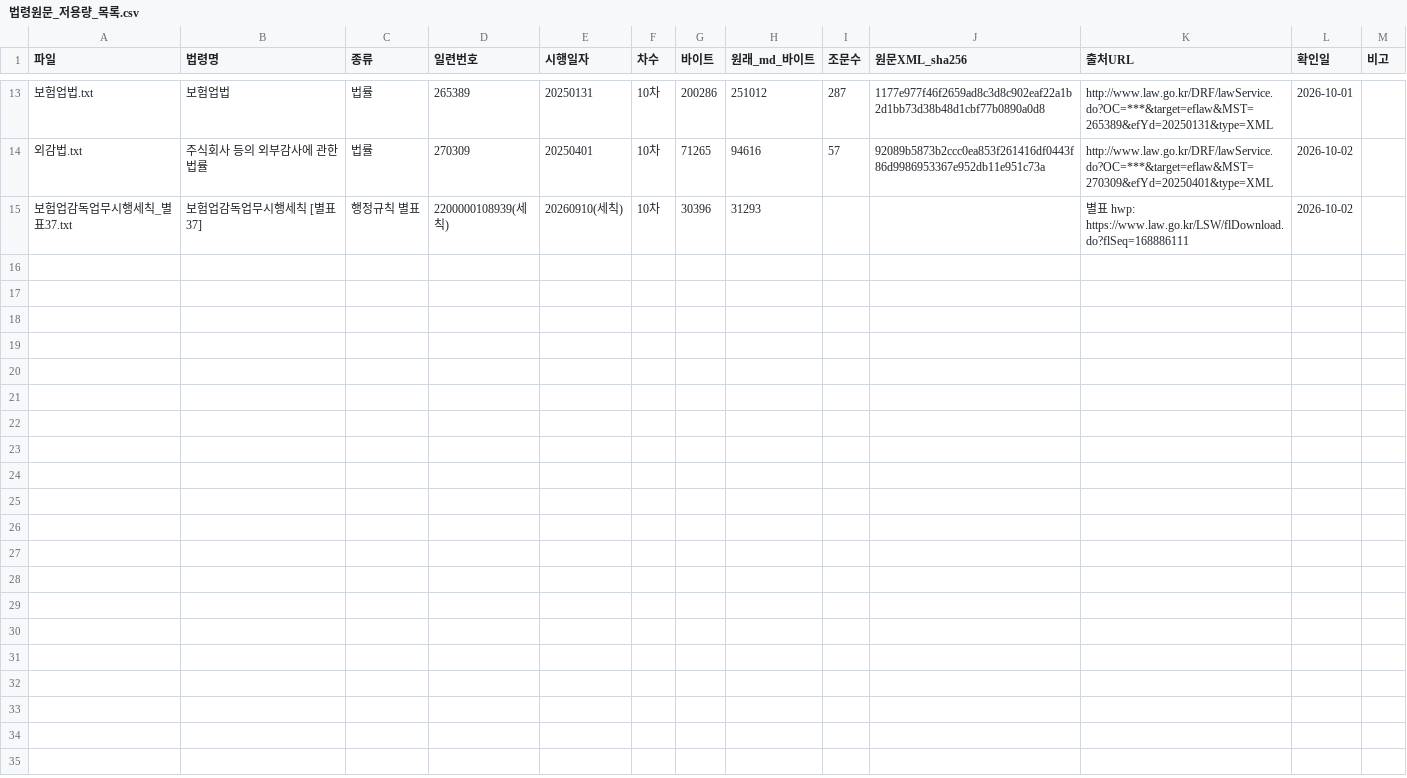
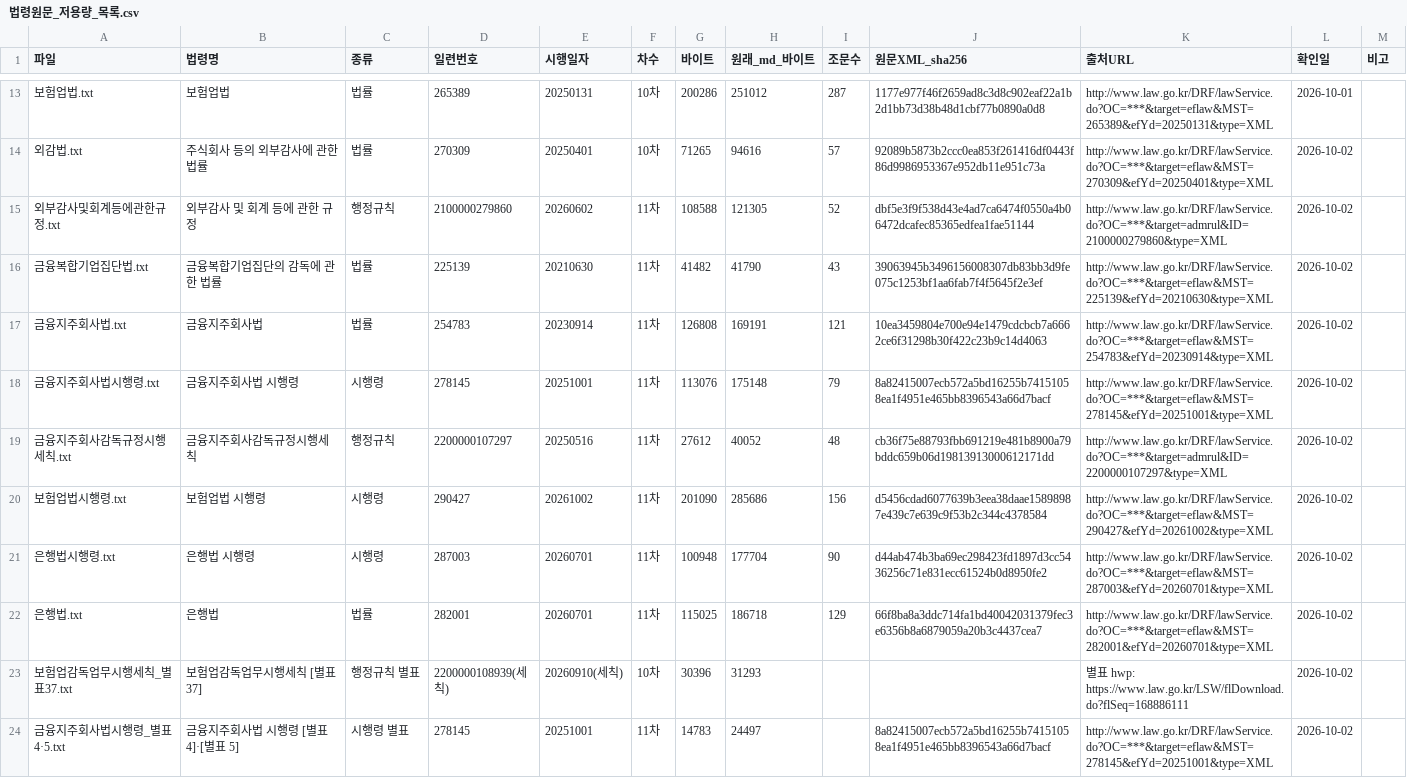
Before and after one commit to lastprice-tech/lastprice, a CSV file: dart_out/risk10/법령원문_저용량_목록.csv, drawn as a sheet; only a part is shown, gaps mark what is left out; the diff names each change by its address in the sheet, - before the commit and + after, or states it on an @@ line.

```diff
--- a/dart_out/risk10/법령원문_저용량_목록.csv
+++ b/dart_out/risk10/법령원문_저용량_목록.csv
+row 15: 외부감사및회계등에관한규정.txt | 외부감사 및 회계 등에 관한 규정 | 행정규칙 | 2100000279860 | 20260602 | 11차 | 108588 | 121305 | 52 | dbf5e3f9f538d43e4ad7ca6474f0550a4b06472dcafec85365edfea1fae51144 | http://www.law.go.kr/DRF/lawService.do?OC=***&target=admrul&ID=2100000279860&type=XML | 2026-10-02
+row 16: 금융복합기업집단법.txt | 금융복합기업집단의 감독에 관한 법률 | 법률 | 225139 | 20210630 | 11차 | 41482 | 41790 | 43 | 39063945b3496156008307db83bb3d9fe075c1253bf1aa6fab7f4f5645f2e3ef | http://www.law.go.kr/DRF/lawService.do?OC=***&target=eflaw&MST=225139&efYd=20210630&type=XML | 2026-10-02
+row 17: 금융지주회사법.txt | 금융지주회사법 | 법률 | 254783 | 20230914 | 11차 | 126808 | 169191 | 121 | 10ea3459804e700e94e1479cdcbcb7a6662ce6f31298b30f422c23b9c14d4063 | http://www.law.go.kr/DRF/lawService.do?OC=***&target=eflaw&MST=254783&efYd=20230914&type=XML | 2026-10-02
+row 18: 금융지주회사법시행령.txt | 금융지주회사법 시행령 | 시행령 | 278145 | 20251001 | 11차 | 113076 | 175148 | 79 | 8a82415007ecb572a5bd16255b74151058ea1f4951e465bb8396543a66d7bacf | http://www.law.go.kr/DRF/lawService.do?OC=***&target=eflaw&MST=278145&efYd=20251001&type=XML | 2026-10-02
+row 19: 금융지주회사감독규정시행세칙.txt | 금융지주회사감독규정시행세칙 | 행정규칙 | 2200000107297 | 20250516 | 11차 | 27612 | 40052 | 48 | cb36f75e88793fbb691219e481b8900a79bddc659b06d19813913000612171dd | http://www.law.go.kr/DRF/lawService.do?OC=***&target=admrul&ID=2200000107297&type=XML | 2026-10-02
+row 20: 보험업법시행령.txt | 보험업법 시행령 | 시행령 | 290427 | 20261002 | 11차 | 201090 | 285686 | 156 | d5456cdad6077639b3eea38daae15898987e439c7e639c9f53b2c344c4378584 | http://www.law.go.kr/DRF/lawService.do?OC=***&target=eflaw&MST=290427&efYd=20261002&type=XML | 2026-10-02
+row 21: 은행법시행령.txt | 은행법 시행령 | 시행령 | 287003 | 20260701 | 11차 | 100948 | 177704 | 90 | d44ab474b3ba69ec298423fd1897d3cc5436256c71e831ecc61524b0d8950fe2 | http://www.law.go.kr/DRF/lawService.do?OC=***&target=eflaw&MST=287003&efYd=20260701&type=XML | 2026-10-02
+row 22: 은행법.txt | 은행법 | 법률 | 282001 | 20260701 | 11차 | 115025 | 186718 | 129 | 66f8ba8a3ddc714fa1bd40042031379fec3e6356b8a6879059a20b3c4437cea7 | http://www.law.go.kr/DRF/lawService.do?OC=***&target=eflaw&MST=282001&efYd=20260701&type=XML | 2026-10-02
+row 24: 금융지주회사법시행령_별표4·5.txt | 금융지주회사법 시행령 [별표 4]·[별표 5] | 시행령 별표 | 278145 | 20251001 | 11차 | 14783 | 24497 |  | 8a82415007ecb572a5bd16255b74151058ea1f4951e465bb8396543a66d7bacf | http://www.law.go.kr/DRF/lawService.do?OC=***&target=eflaw&MST=278145&efYd=20251001&type=XML | 2026-10-02
```
Also changed, not shown: dart_out/risk10/법령원문_저용량_지운표지.csv, 27 other files.
